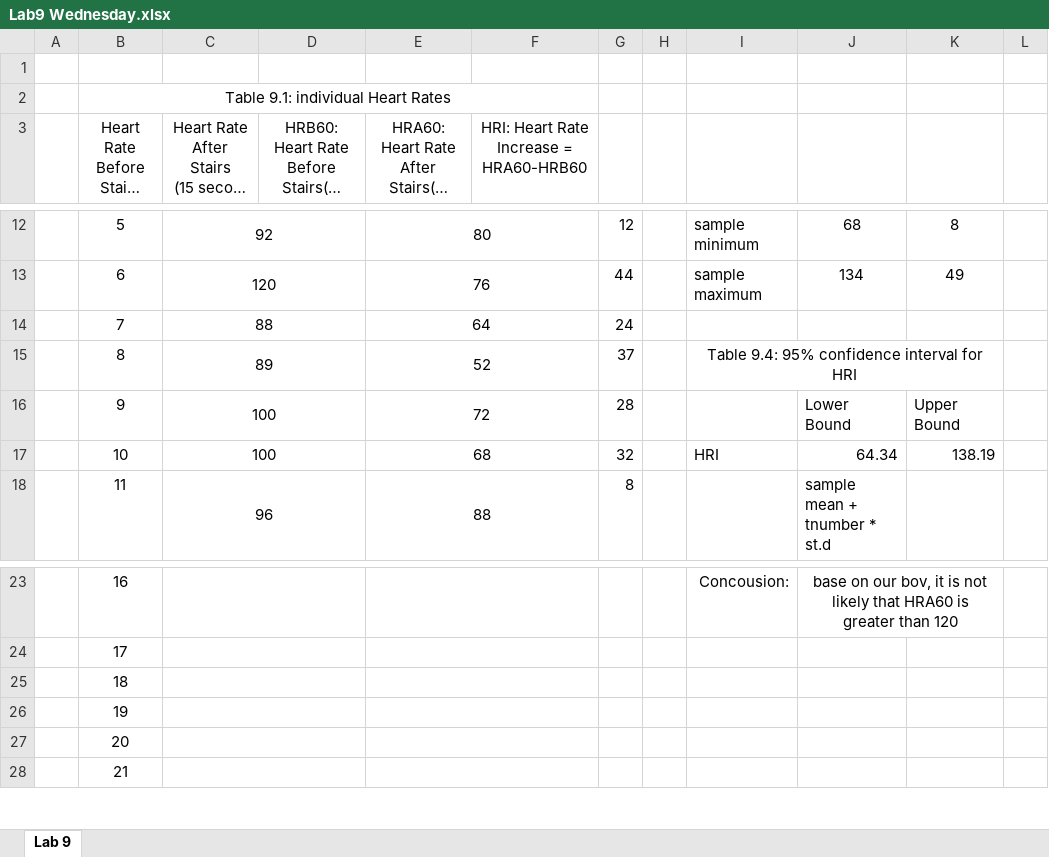
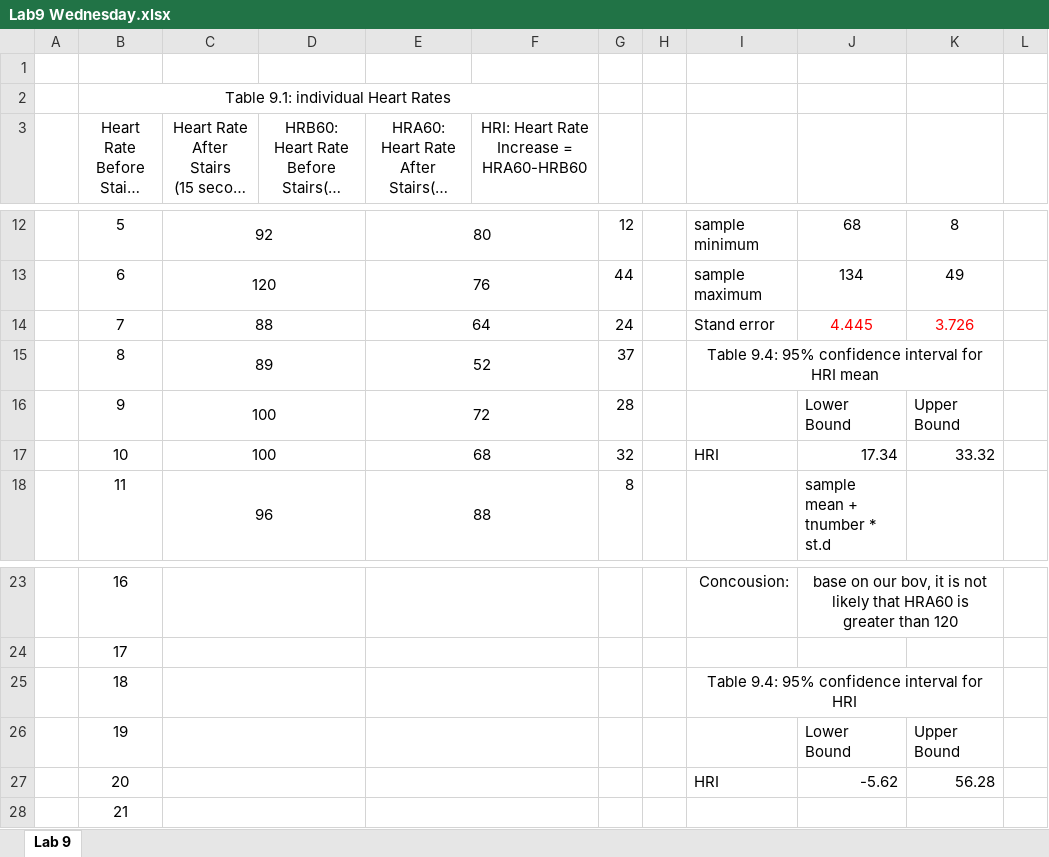
Before and after one commit to Shanlearning/Stat-201-teaching, an Excel workbook: Lab9/Lab9 Wednesday.xlsx, sheet Lab 9, drawn as a sheet; only a part is shown, gaps mark what is left out; long unchanged cells end in …; values as stored, in another font and other column widths than the file's, no borders; the diff names each change by its address in the sheet, - before the commit and + after, or states it on an @@ line.

Commit message:
Add files via upload

```diff
--- a/Lab9/Lab9 Wednesday.xlsx (sheet Lab 9)
+++ b/Lab9/Lab9 Wednesday.xlsx (sheet Lab 9)
-I14: (empty)
+I14: Stand error
-J14: (empty)
+J14: 4.445
-K14: (empty)
+K14: 3.726
-I15: Table 9.4: 95% confidence interval for HRI
+I15: Table 9.4: 95% confidence interval for HRI mean
-J17: 64.34
+J17: 17.34
-K17: 138.19
+K17: 33.32
-I25: (empty)
+I25: Table 9.4: 95% confidence interval for HRI
+I25:K25 merged
-J26: (empty)
+J26: Lower Bound
-K26: (empty)
+K26: Upper Bound
-I27: (empty)
+I27: HRI
-J27: (empty)
+J27: -5.62
-K27: (empty)
+K27: 56.28
```
